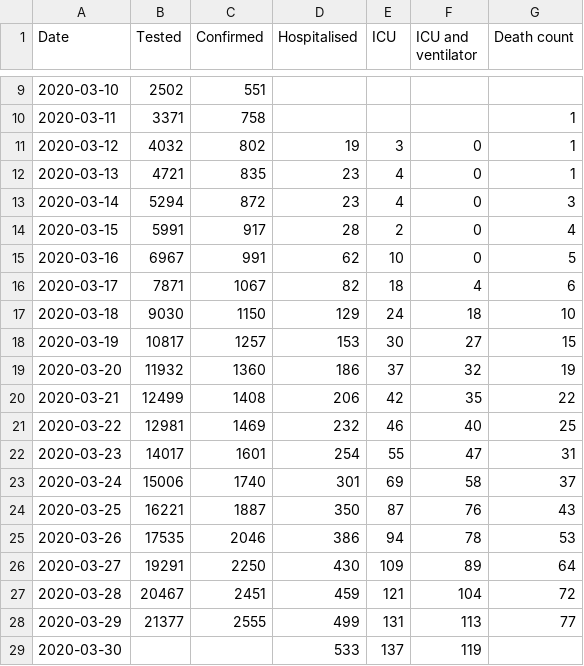
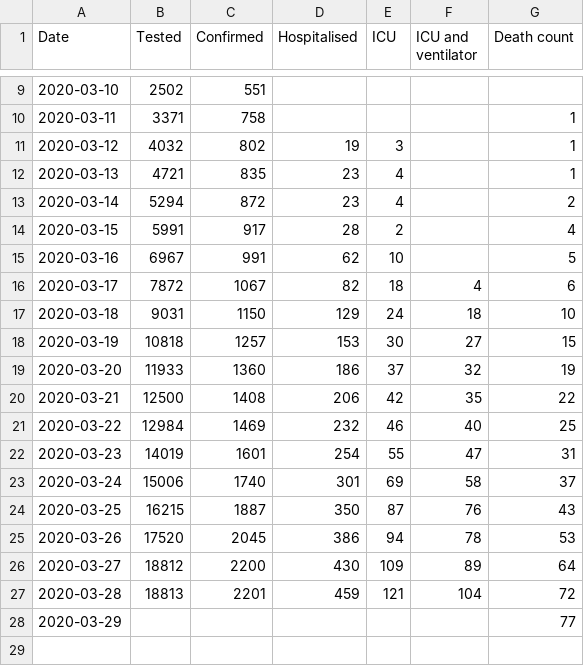
Before and after one commit to covid-19-sim/covid-19.sst.dk, a CSV file: covid-19-dk.csv, drawn as a sheet; only a part is shown, gaps mark what is left out.

```diff
--- a/covid-19-dk.csv
+++ b/covid-19-dk.csv
@@ -10,20 +10,19 @@ Date,Tested,Confirmed,Hospitalised,ICU,ICU and ventilator,Death count
 2020-03-11,3371,758,,,,1
-2020-03-12,4032,802,19,3,0,1
-2020-03-13,4721,835,23,4,0,1
-2020-03-14,5294,872,23,4,0,3
-2020-03-15,5991,917,28,2,0,4
-2020-03-16,6967,991,62,10,0,5
-2020-03-17,7871,1067,82,18,4,6
-2020-03-18,9030,1150,129,24,18,10
-2020-03-19,10817,1257,153,30,27,15
-2020-03-20,11932,1360,186,37,32,19
-2020-03-21,12499,1408,206,42,35,22
-2020-03-22,12981,1469,232,46,40,25
-2020-03-23,14017,1601,254,55,47,31
+2020-03-12,4032,802,19,3,,1
+2020-03-13,4721,835,23,4,,1
+2020-03-14,5294,872,23,4,,2
+2020-03-15,5991,917,28,2,,4
+2020-03-16,6967,991,62,10,,5
+2020-03-17,7872,1067,82,18,4,6
+2020-03-18,9031,1150,129,24,18,10
+2020-03-19,10818,1257,153,30,27,15
+2020-03-20,11933,1360,186,37,32,19
+2020-03-21,12500,1408,206,42,35,22
+2020-03-22,12984,1469,232,46,40,25
+2020-03-23,14019,1601,254,55,47,31
 2020-03-24,15006,1740,301,69,58,37
-2020-03-25,16221,1887,350,87,76,43
-2020-03-26,17535,2046,386,94,78,53
-2020-03-27,19291,2250,430,109,89,64
-2020-03-28,20467,2451,459,121,104,72
-2020-03-29,21377,2555,499,131,113,77
-2020-03-30,,,533,137,119,
+2020-03-25,16215,1887,350,87,76,43
+2020-03-26,17520,2045,386,94,78,53
+2020-03-27,18812,2200,430,109,89,64
+2020-03-28,18813,2201,459,121,104,72
+2020-03-29,,,,,,77
```
Also changed, not shown: covid-19-hospitalised.csv, covid-19-icu.csv, 2 other files.
